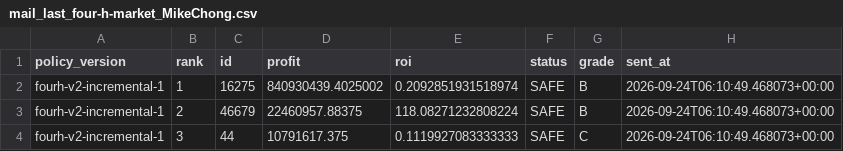
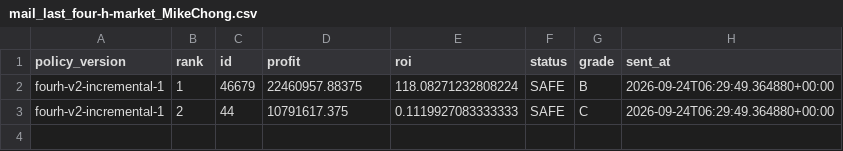
Before and after one commit to samson8964/chatgpt-eve, a CSV file: results/state/mail_last_four-h-market_MikeChong.csv, drawn as a sheet.

```diff
--- a/results/state/mail_last_four-h-market_MikeChong.csv
+++ b/results/state/mail_last_four-h-market_MikeChong.csv
@@ -1,4 +1,3 @@
 policy_version,rank,id,profit,roi,status,grade,sent_at
-fourh-v2-incremental-1,1,16275,840930439.4025002,0.2092851931518974,SAFE,B,2026-09-24T06:10:49.468073+00:00
-fourh-v2-incremental-1,2,46679,22460957.88375,118.08271232808224,SAFE,B,2026-09-24T06:10:49.468073+00:00
-fourh-v2-incremental-1,3,44,10791617.375,0.1119927083333333,SAFE,C,2026-09-24T06:10:49.468073+00:00
+fourh-v2-incremental-1,1,46679,22460957.88375,118.08271232808224,SAFE,B,2026-09-24T06:29:49.364880+00:00
+fourh-v2-incremental-1,2,44,10791617.375,0.1119927083333333,SAFE,C,2026-09-24T06:29:49.364880+00:00
```
Also changed, not shown: results/latest/all_executable_scored.csv, results/latest/bpc_value_opportunities.csv, 17 other files.
